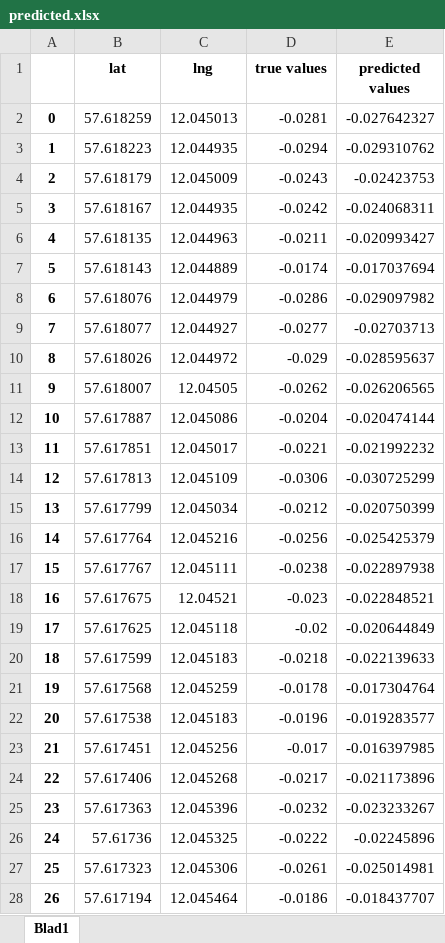
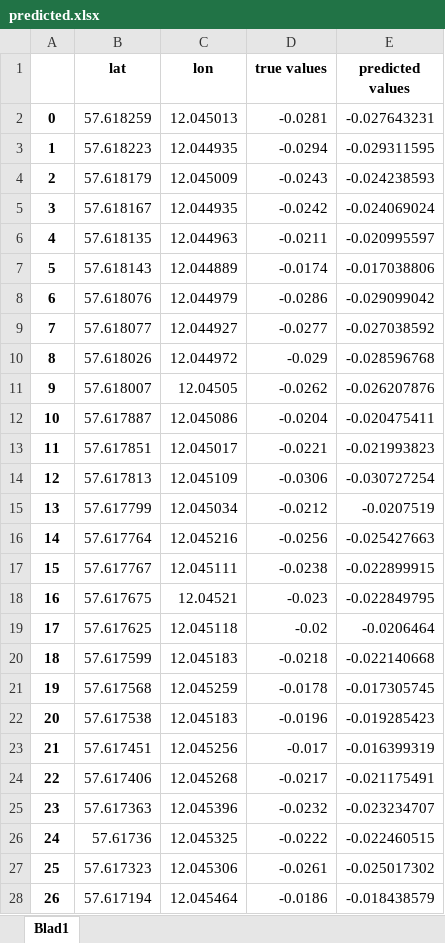
Before and after one commit to OttiFrank/Prediction_ANN, an Excel workbook: Prediction_ANN/Prediction_ANN/predicted.xlsx, sheet Blad1, drawn as a sheet; only a part is shown; values as stored, in another font and other column widths than the file's, no borders; the diff covers the shown part only; the diff names each change by its address in the sheet, - before the commit and + after, or states it on an @@ line.

```diff
--- a/Prediction_ANN/Prediction_ANN/predicted.xlsx (sheet Blad1)
+++ b/Prediction_ANN/Prediction_ANN/predicted.xlsx (sheet Blad1)
-C1: lng
+C1: lon
-E2 (predicted values): -0.027642327
+E2 (predicted values): -0.027643231
-E3 (predicted values): -0.029310762
+E3 (predicted values): -0.029311595
-E4 (predicted values): -0.02423753
+E4 (predicted values): -0.024238593
-E5 (predicted values): -0.024068311
+E5 (predicted values): -0.024069024
-E6 (predicted values): -0.020993427
+E6 (predicted values): -0.020995597
-E7 (predicted values): -0.017037694
+E7 (predicted values): -0.017038806
-E8 (predicted values): -0.029097982
+E8 (predicted values): -0.029099042
-E9 (predicted values): -0.02703713
+E9 (predicted values): -0.027038592
-E10 (predicted values): -0.028595637
+E10 (predicted values): -0.028596768
-E11 (predicted values): -0.026206565
+E11 (predicted values): -0.026207876
-E12 (predicted values): -0.020474144
+E12 (predicted values): -0.020475411
-E13 (predicted values): -0.021992232
+E13 (predicted values): -0.021993823
-E14 (predicted values): -0.030725299
+E14 (predicted values): -0.030727254
-E15 (predicted values): -0.020750399
+E15 (predicted values): -0.0207519
-E16 (predicted values): -0.025425379
+E16 (predicted values): -0.025427663
-E17 (predicted values): -0.022897938
+E17 (predicted values): -0.022899915
-E18 (predicted values): -0.022848521
+E18 (predicted values): -0.022849795
-E19 (predicted values): -0.020644849
+E19 (predicted values): -0.0206464
-E20 (predicted values): -0.022139633
+E20 (predicted values): -0.022140668
-E21 (predicted values): -0.017304764
+E21 (predicted values): -0.017305745
-E22 (predicted values): -0.019283577
+E22 (predicted values): -0.019285423
-E23 (predicted values): -0.016397985
+E23 (predicted values): -0.016399319
-E24 (predicted values): -0.021173896
+E24 (predicted values): -0.021175491
-E25 (predicted values): -0.023233267
+E25 (predicted values): -0.023234707
-E26 (predicted values): -0.02245896
+E26 (predicted values): -0.022460515
-E27 (predicted values): -0.025014981
+E27 (predicted values): -0.025017302
-E28 (predicted values): -0.018437707
+E28 (predicted values): -0.018438579
```
Also changed, not shown: 1132 edited cells elsewhere in this sheet, 2 other files.
